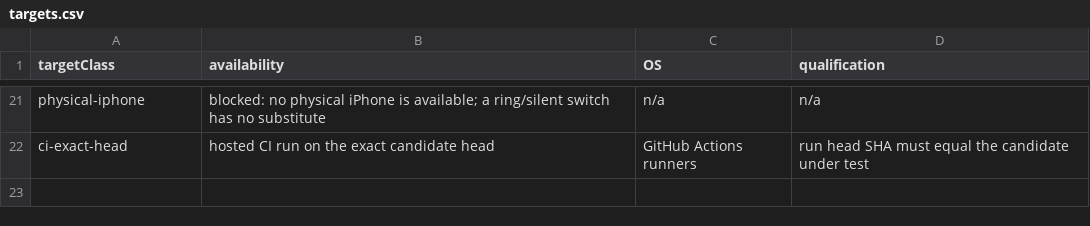
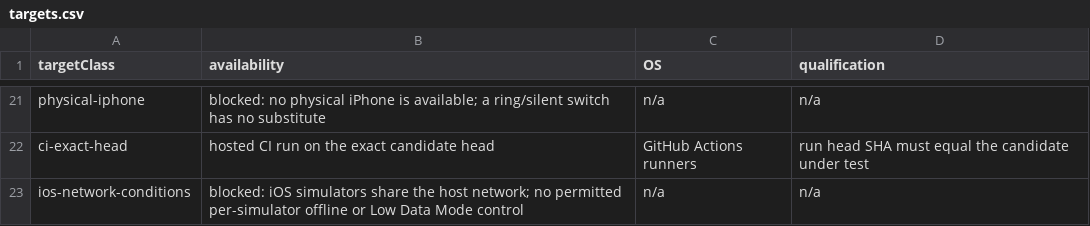
Before and after one commit to KyleMit/Splotch, a CSV file: docs/scratchpad/2026-10-18-device-parity/targets.csv, drawn as a sheet; only a part is shown, gaps mark what is left out.

```diff
--- a/docs/scratchpad/2026-10-18-device-parity/targets.csv
+++ b/docs/scratchpad/2026-10-18-device-parity/targets.csv
@@ -22 +22,2 @@ physical-iphone,blocked: no physical iPhone is available; a ring/silent switch h
 ci-exact-head,hosted CI run on the exact candidate head,GitHub Actions runners,run head SHA must equal the candidate under test
+ios-network-conditions,blocked: iOS simulators share the host network; no permitted per-simulator offline or Low Data Mode control,n/a,n/a
```
Also changed, not shown: docs/scratchpad/2026-10-18-device-parity/protocol-mapping.csv, 4 other files.
